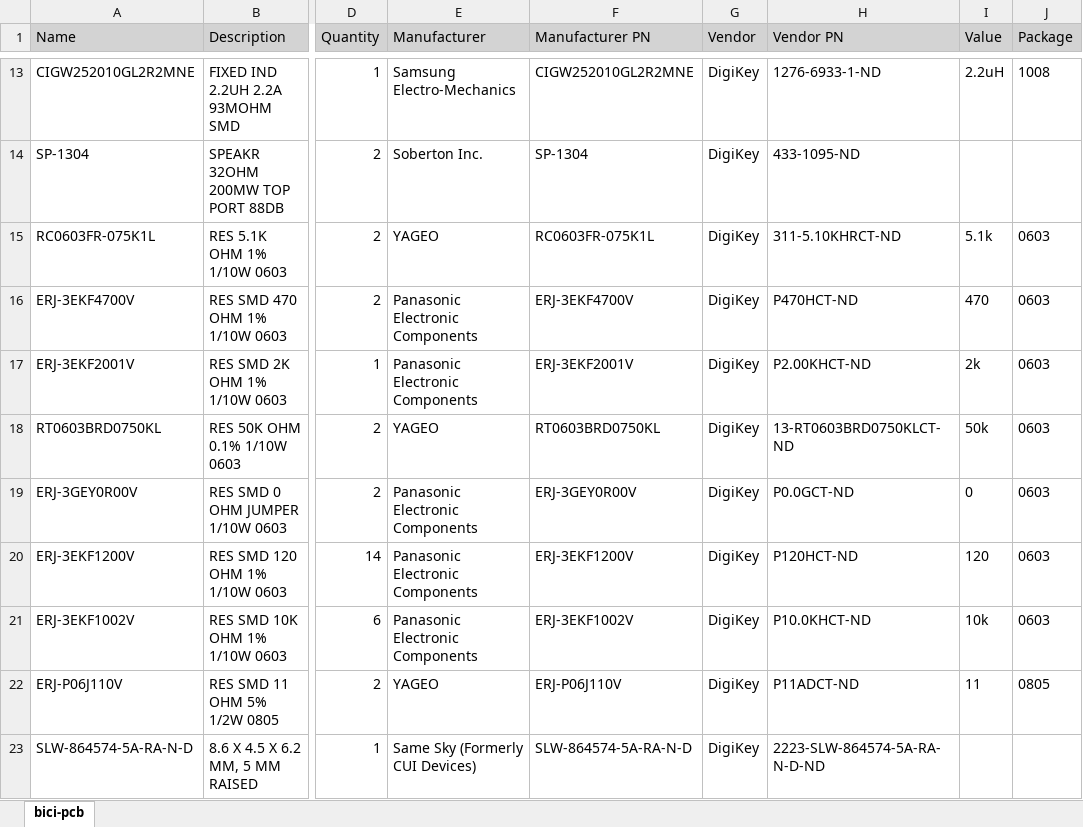
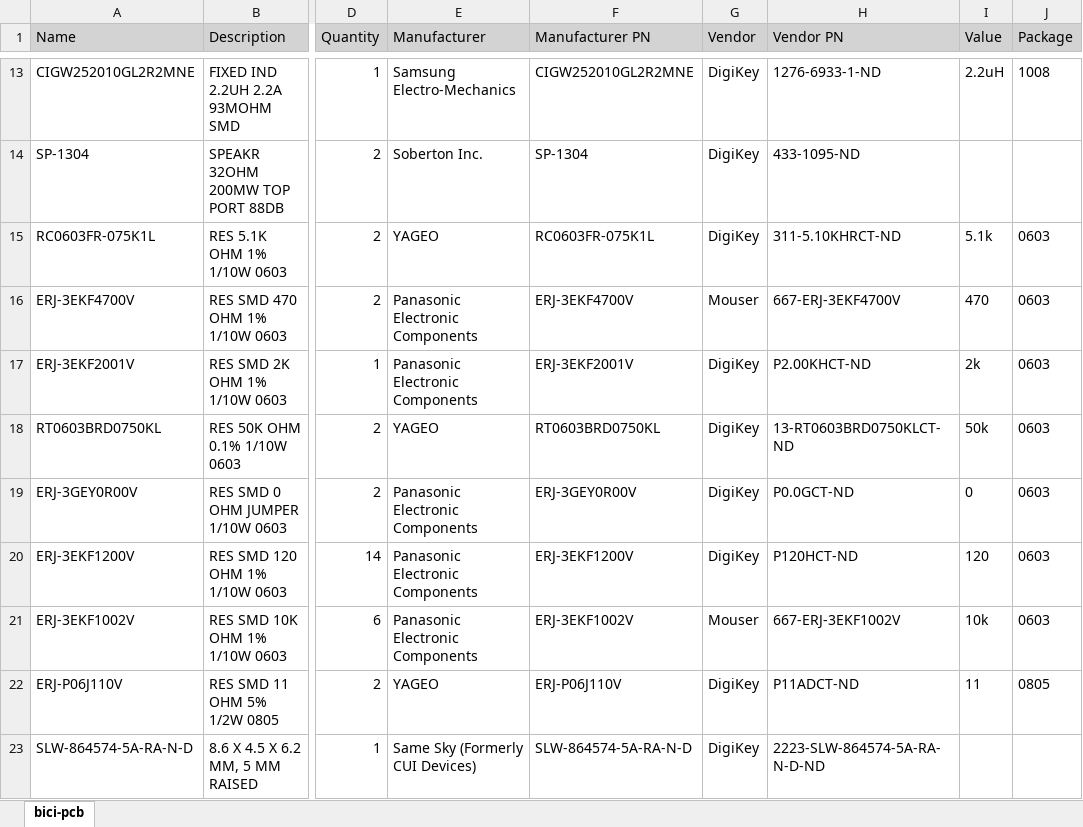
Before and after one commit to abigaelbousquet/engn1650-bici-pcb, an Excel workbook: bici-pcb/Project Outputs for bici-pcb/bici-pcb.xlsx, sheet bici-pcb, drawn as a sheet; only a part is shown, gaps mark what is left out; values as stored, in another font and other column widths than the file's, no borders; the diff covers the shown part only; the diff names each change by its address in the sheet, - before the commit and + after, or states it on an @@ line.

Commit message:
nvm this actually updated all the params for all components (following vendor updates for some)

```diff
--- a/bici-pcb/Project Outputs for bici-pcb/bici-pcb.xlsx (sheet bici-pcb)
+++ b/bici-pcb/Project Outputs for bici-pcb/bici-pcb.xlsx (sheet bici-pcb)
-G16 (Vendor): DigiKey
+G16 (Vendor): Mouser
-H16 (Vendor PN): P470HCT-ND
+H16 (Vendor PN): 667-ERJ-3EKF4700V
-G21 (Vendor): DigiKey
+G21 (Vendor): Mouser
-H21 (Vendor PN): P10.0KHCT-ND
+H21 (Vendor PN): 667-ERJ-3EKF1002V
```
Also changed, not shown: 1 added row, 1 removed row and 5 edited cells elsewhere in this sheet, 17 other files.
